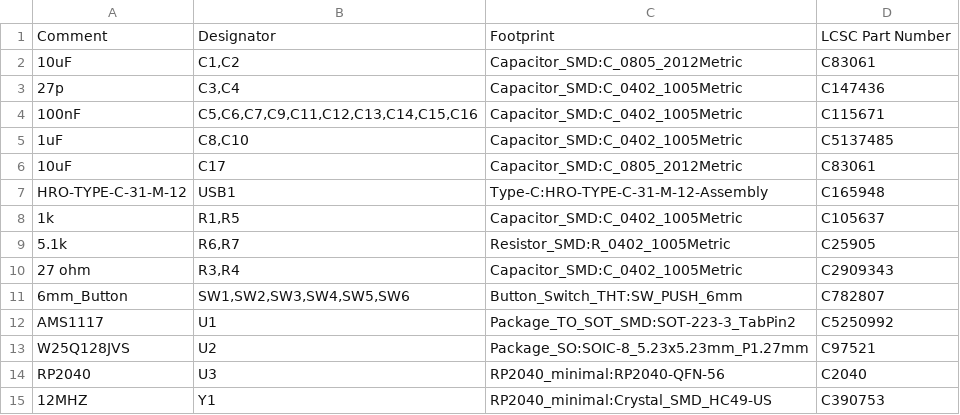
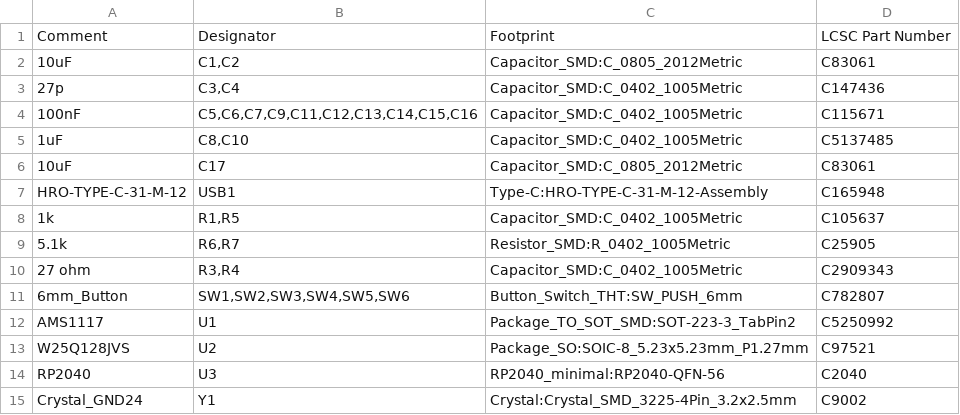
Before and after one commit to michaelswitzer/granola-trailmix, a CSV file: PCB/gerbers/bom.csv, drawn as a sheet.

```diff
--- a/PCB/gerbers/bom.csv
+++ b/PCB/gerbers/bom.csv
@@ -14,2 +14,2 @@ W25Q128JVS,U2,Package_SO:SOIC-8_5.23x5.23mm_P1.27mm,C97521
 RP2040,U3,RP2040_minimal:RP2040-QFN-56,C2040
-12MHZ,Y1,RP2040_minimal:Crystal_SMD_HC49-US,C390753
+Crystal_GND24,Y1,Crystal:Crystal_SMD_3225-4Pin_3.2x2.5mm,C9002
```
Also changed, not shown: PCB/gerbers/granola-trailmix-top-pos.csv, 4 other files.
